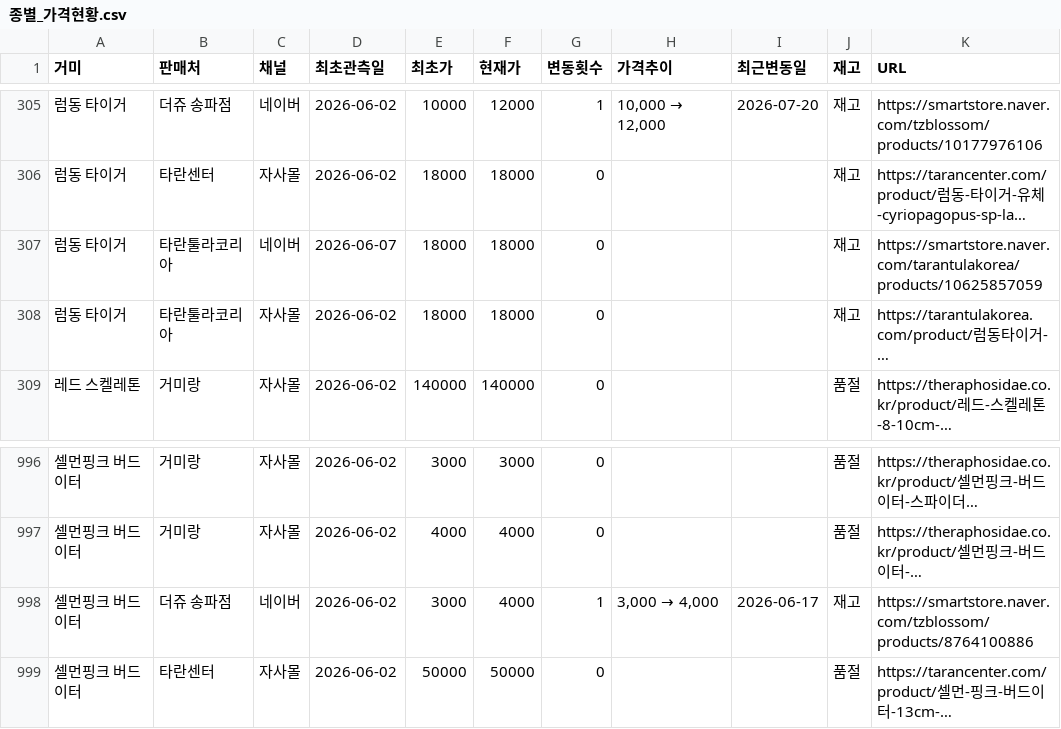
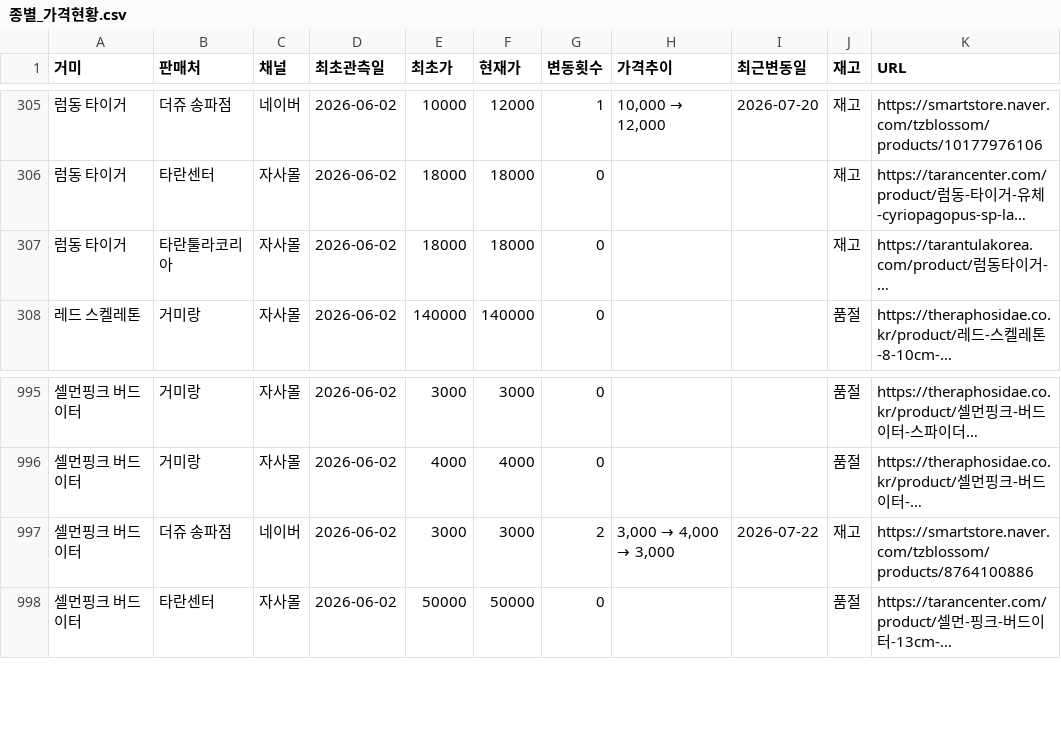
Before and after one commit to janghongku/tarantula-prices, a CSV file: outputs/종별_가격현황.csv, drawn as a sheet; only a part is shown, gaps mark what is left out; long unchanged cells end in …; removed rows and columns are numbered as before the commit, all else as after; the diff names each change by its address in the sheet, - before the commit and + after, or states it on an @@ line.

```diff
--- a/outputs/종별_가격현황.csv
+++ b/outputs/종별_가격현황.csv
-row 307: 럼동 타이거 | 타란툴라코리아 | 네이버 | 2026-06-07 | 18000 | 18000 | 0 |  |  | 재고 | https://smartstore.naver.com/tarantulakorea/products/10625857059
-F997 (현재가): 4000
+F997 (현재가): 3000
-G997 (변동횟수): 1
+G997 (변동횟수): 2
@@ H997 (가격추이): 3,000 → 4,000 → 3,000 → 4,000 → 3,000 @@
-I997 (최근변동일): 2026-06-17
+I997 (최근변동일): 2026-07-22
```
Also changed, not shown: outputs/가격변동_로그.csv, 4 other files.
